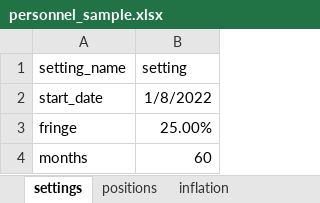
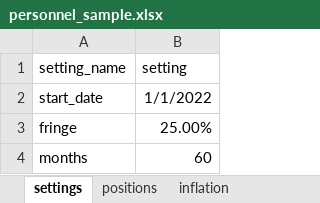
Before and after one commit to EHDunagin/personnel_forecast, an Excel workbook: personnel_sample.xlsx, sheet settings, drawn as a sheet; values as stored, in another font and other column widths than the file's, no borders; charts and pictures not drawn; the diff names each change by its address in the sheet, - before the commit and + after, or states it on an @@ line.

```diff
--- a/personnel_sample.xlsx (sheet settings)
+++ b/personnel_sample.xlsx (sheet settings)
-B2 (setting): 1/8/2022
+B2 (setting): 1/1/2022
```
Also changed, not shown: sheet inflation.
